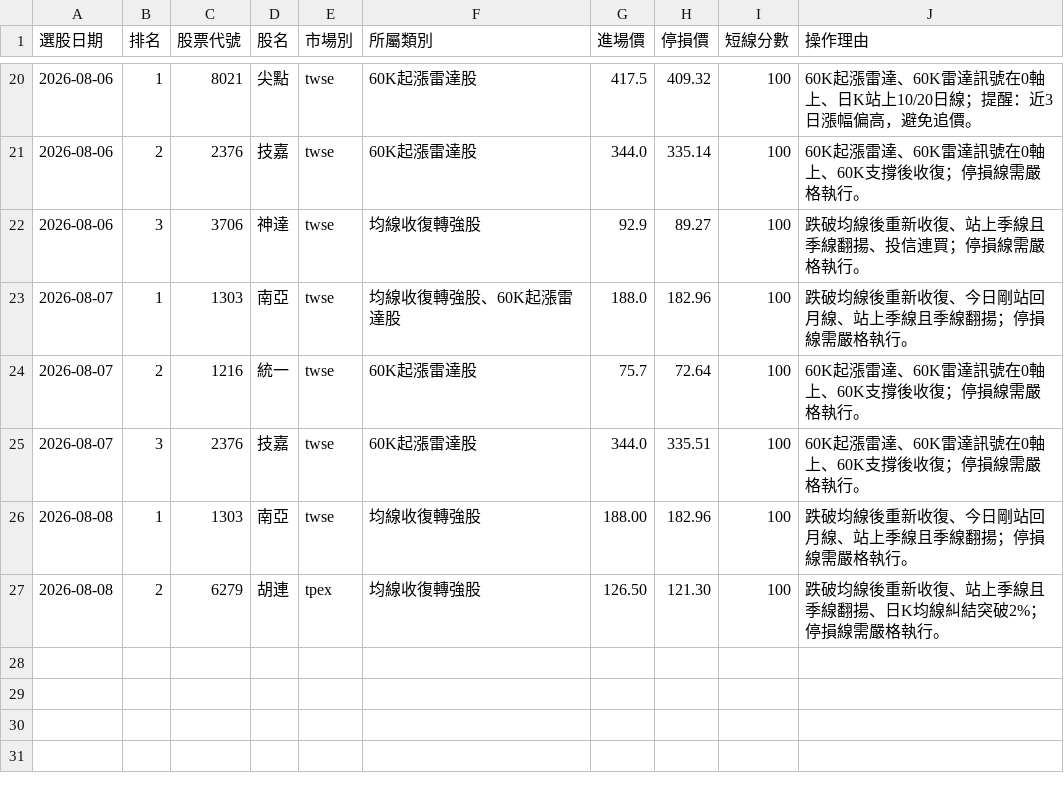
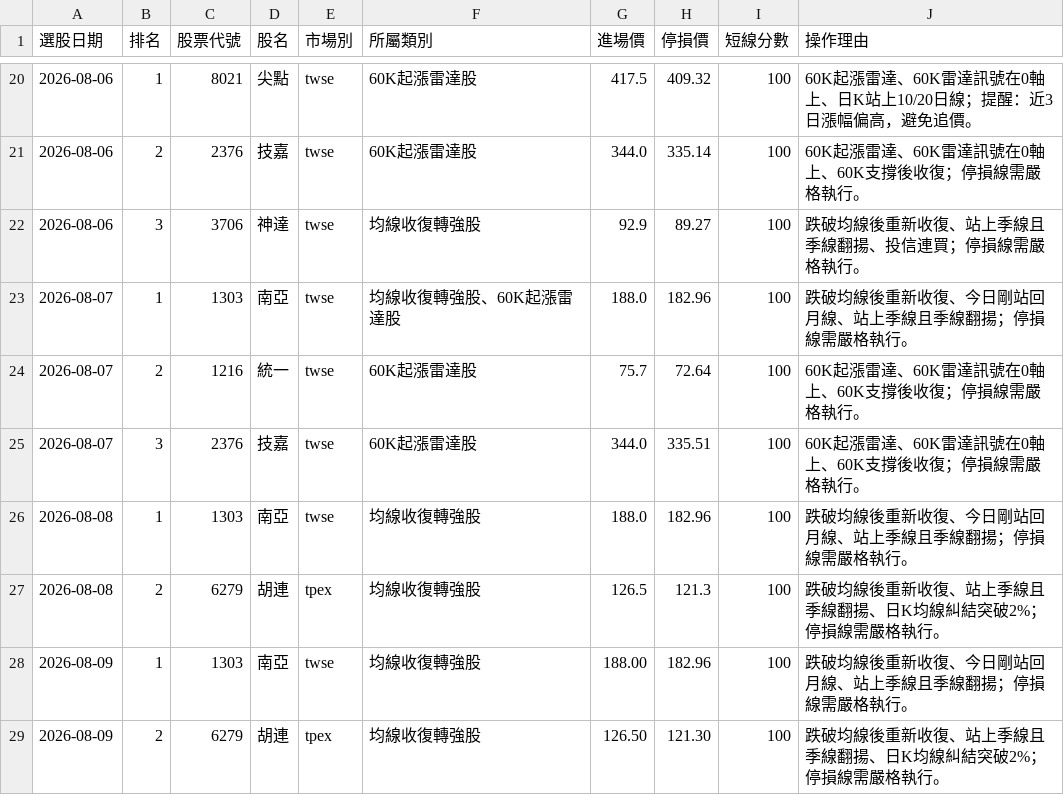
Before and after one commit to Jui-Cheng-C/tw-stock-screener, a CSV file: trade_journal.csv, drawn as a sheet; only a part is shown, gaps mark what is left out.

```diff
--- a/trade_journal.csv
+++ b/trade_journal.csv
@@ -25,3 +25,5 @@
 2026-08-07,3,2376,技嘉,twse,60K起漲雷達股,344.0,335.51,100,60K起漲雷達、60K雷達訊號在0軸上、60K支撐後收復；停損線需嚴格執行。
-2026-08-08,1,1303,南亞,twse,均線收復轉強股,188.00,182.96,100,跌破均線後重新收復、今日剛站回月線、站上季線且季線翻揚；停損線需嚴格執行。
-2026-08-08,2,6279,胡連,tpex,均線收復轉強股,126.50,121.30,100,跌破均線後重新收復、站上季線且季線翻揚、日K均線糾結突破2%；停損線需嚴格執行。
+2026-08-08,1,1303,南亞,twse,均線收復轉強股,188.0,182.96,100,跌破均線後重新收復、今日剛站回月線、站上季線且季線翻揚；停損線需嚴格執行。
+2026-08-08,2,6279,胡連,tpex,均線收復轉強股,126.5,121.3,100,跌破均線後重新收復、站上季線且季線翻揚、日K均線糾結突破2%；停損線需嚴格執行。
+2026-08-09,1,1303,南亞,twse,均線收復轉強股,188.00,182.96,100,跌破均線後重新收復、今日剛站回月線、站上季線且季線翻揚；停損線需嚴格執行。
+2026-08-09,2,6279,胡連,tpex,均線收復轉強股,126.50,121.30,100,跌破均線後重新收復、站上季線且季線翻揚、日K均線糾結突破2%；停損線需嚴格執行。
```
Also changed, not shown: 2 other files.
